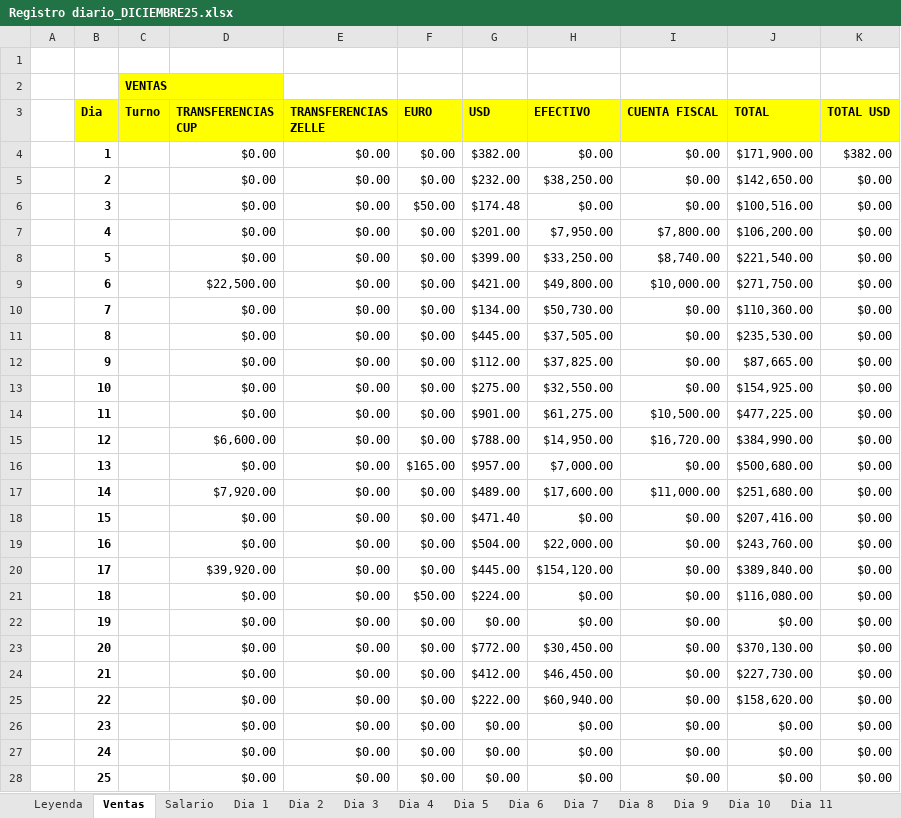
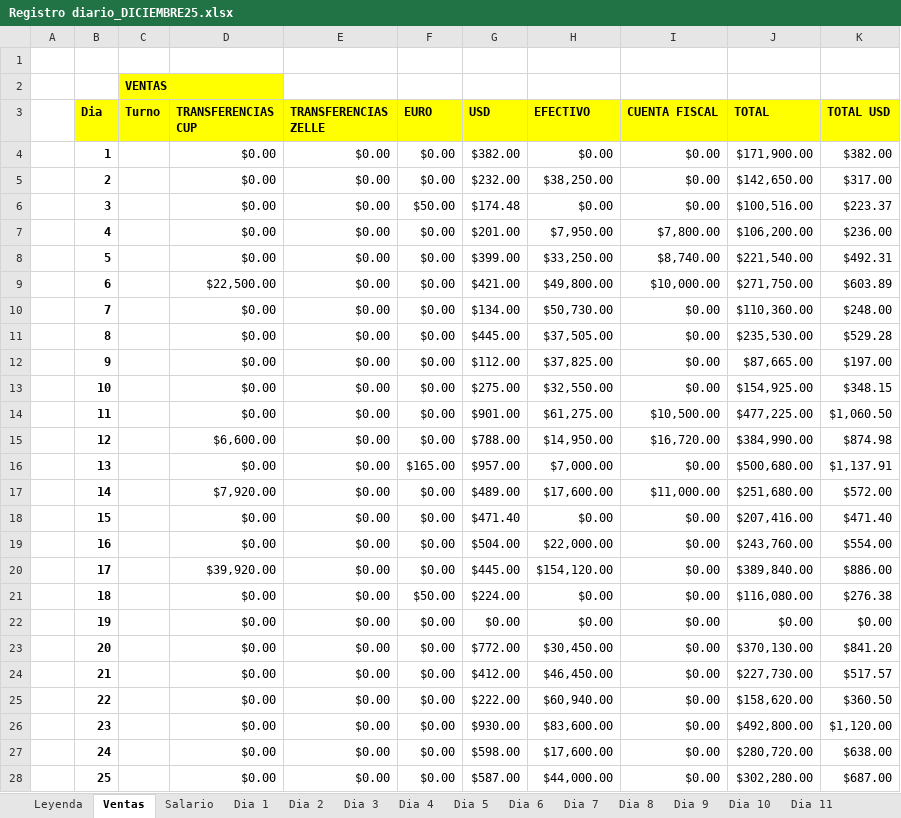
Before and after one commit to uberboutique/ss, an Excel workbook: Registro diario_DICIEMBRE25.xlsx, sheet Ventas, drawn as a sheet; only a part is shown; values as stored, in another font and other column widths than the file's, no borders; the diff covers the shown part only; the diff names each change by its address in the sheet, - before the commit and + after, or states it on an @@ line.

```diff
--- a/Registro diario_DICIEMBRE25.xlsx (sheet Ventas)
+++ b/Registro diario_DICIEMBRE25.xlsx (sheet Ventas)
-K5 (TOTAL USD): $0.00
+K5 (TOTAL USD): $317.00
-K6 (TOTAL USD): $0.00
+K6 (TOTAL USD): $223.37
-K7 (TOTAL USD): $0.00
+K7 (TOTAL USD): $236.00
-K8 (TOTAL USD): $0.00
+K8 (TOTAL USD): $492.31
-K9 (TOTAL USD): $0.00
+K9 (TOTAL USD): $603.89
-K10 (TOTAL USD): $0.00
+K10 (TOTAL USD): $248.00
-K11 (TOTAL USD): $0.00
+K11 (TOTAL USD): $529.28
-K12 (TOTAL USD): $0.00
+K12 (TOTAL USD): $197.00
-K13 (TOTAL USD): $0.00
+K13 (TOTAL USD): $348.15
-K14 (TOTAL USD): $0.00
+K14 (TOTAL USD): $1,060.50
-K15 (TOTAL USD): $0.00
+K15 (TOTAL USD): $874.98
-K16 (TOTAL USD): $0.00
+K16 (TOTAL USD): $1,137.91
-K17 (TOTAL USD): $0.00
+K17 (TOTAL USD): $572.00
-K18 (TOTAL USD): $0.00
+K18 (TOTAL USD): $471.40
-K19 (TOTAL USD): $0.00
+K19 (TOTAL USD): $554.00
-K20 (TOTAL USD): $0.00
+K20 (TOTAL USD): $886.00
-K21 (TOTAL USD): $0.00
+K21 (TOTAL USD): $276.38
-K23 (TOTAL USD): $0.00
+K23 (TOTAL USD): $841.20
-K24 (TOTAL USD): $0.00
+K24 (TOTAL USD): $517.57
-K25 (TOTAL USD): $0.00
+K25 (TOTAL USD): $360.50
-G26 (USD): $0.00
+G26 (USD): $930.00
-H26 (EFECTIVO): $0.00
+H26 (EFECTIVO): $83,600.00
-J26 (TOTAL): $0.00
+J26 (TOTAL): $492,800.00
-K26 (TOTAL USD): $0.00
+K26 (TOTAL USD): $1,120.00
-G27 (USD): $0.00
+G27 (USD): $598.00
-H27 (EFECTIVO): $0.00
+H27 (EFECTIVO): $17,600.00
-J27 (TOTAL): $0.00
+J27 (TOTAL): $280,720.00
-K27 (TOTAL USD): $0.00
+K27 (TOTAL USD): $638.00
-G28 (USD): $0.00
+G28 (USD): $587.00
-H28 (EFECTIVO): $0.00
+H28 (EFECTIVO): $44,000.00
-J28 (TOTAL): $0.00
+J28 (TOTAL): $302,280.00
-K28 (TOTAL USD): $0.00
+K28 (TOTAL USD): $687.00
```
Also changed, not shown: 1 added row, 1 removed row, 35 edited cells and cell formats elsewhere in this sheet, sheet Dia 30, sheet Dia 28, sheet Salario, sheet Dia 26, sheet Dia 31, sheet Mes, 5 more sheets, formulas that keep their value, 30 other files.
